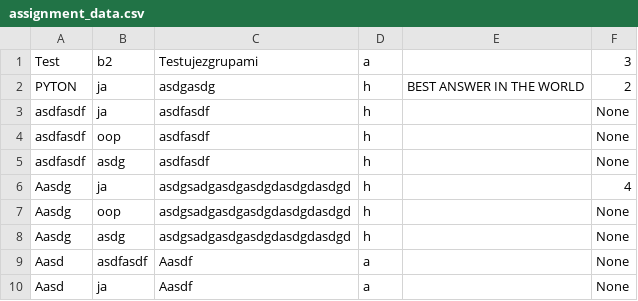
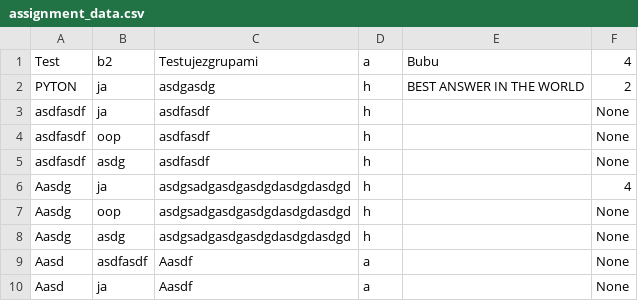
Before and after one commit to sebastianslupinski/CCMS_Python, a CSV file: assignment_data.csv, drawn as a sheet.

```diff
--- a/assignment_data.csv
+++ b/assignment_data.csv
@@ -1,2 +1,2 @@
-Test|b2|Testujezgrupami|a||3
+Test|b2|Testujezgrupami|a|Bubu|4
 PYTON|ja|asdgasdg|h|BEST ANSWER IN THE WORLD|2
```
Also changed, not shown: user_data.csv, 3 other files.
